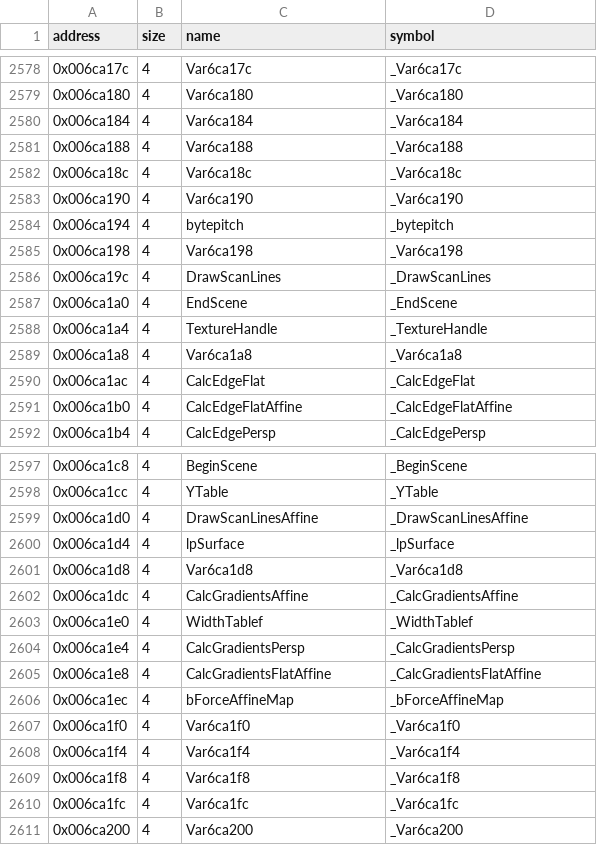
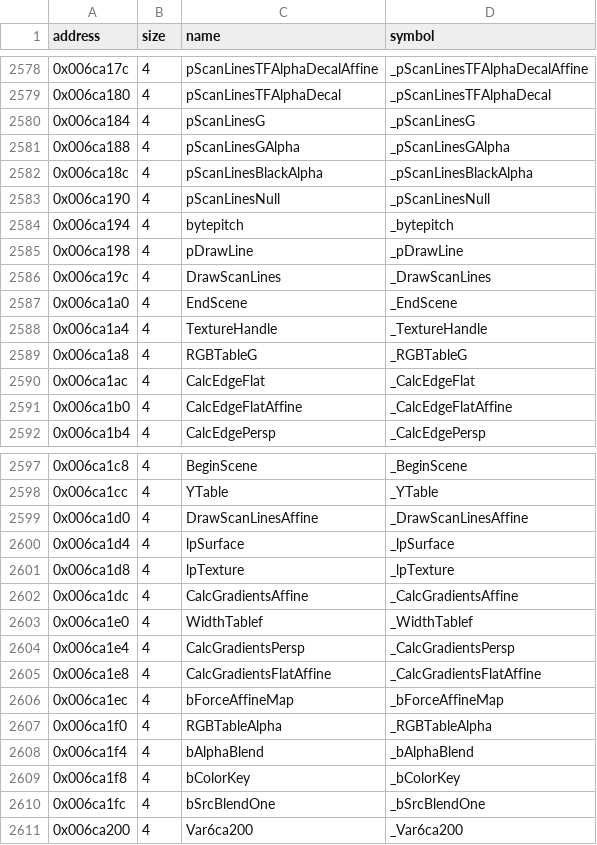
Before and after one commit to LostArtefacts/tr03, a CSV file: config/symbols.csv, drawn as a sheet; only a part is shown, gaps mark what is left out; the diff covers the shown part only.

Commit message:
Name the software rasteriser's globals
lpTexture is Core's name for the global InitDrawPrimitive clears
next to the device. The rest have no Core counterpart and are named
from their use: the three BuildRGBTable lookups (red/blue, green and
the alpha table ScanLinesBlack reads), the SWSetRenderState flags
(colour key, alpha blend, SRCBLEND ONE) and the scanline slots that
InitDrawPrimitive fills and EmulateDrawPrimitive copies into
DrawScanLines and friends. A slot is called p plus the role of the
routine it holds, so pScanLinesGAlpha holds ScanLinesGAlpha, or
ScanLinesGStipple when HWConfig.TrueAlpha is set.

```diff
--- a/config/symbols.csv
+++ b/config/symbols.csv
@@ -2578,9 +2578,9 @@ address,size,name,symbol
-0x006ca17c,4,Var6ca17c,_Var6ca17c
-0x006ca180,4,Var6ca180,_Var6ca180
-0x006ca184,4,Var6ca184,_Var6ca184
-0x006ca188,4,Var6ca188,_Var6ca188
-0x006ca18c,4,Var6ca18c,_Var6ca18c
-0x006ca190,4,Var6ca190,_Var6ca190
+0x006ca17c,4,pScanLinesTFAlphaDecalAffine,_pScanLinesTFAlphaDecalAffine
+0x006ca180,4,pScanLinesTFAlphaDecal,_pScanLinesTFAlphaDecal
+0x006ca184,4,pScanLinesG,_pScanLinesG
+0x006ca188,4,pScanLinesGAlpha,_pScanLinesGAlpha
+0x006ca18c,4,pScanLinesBlackAlpha,_pScanLinesBlackAlpha
+0x006ca190,4,pScanLinesNull,_pScanLinesNull
 0x006ca194,4,bytepitch,_bytepitch
-0x006ca198,4,Var6ca198,_Var6ca198
+0x006ca198,4,pDrawLine,_pDrawLine
 0x006ca19c,4,DrawScanLines,_DrawScanLines
@@ -2588,3 +2588,3 @@ address,size,name,symbol
 0x006ca1a4,4,TextureHandle,_TextureHandle
-0x006ca1a8,4,Var6ca1a8,_Var6ca1a8
+0x006ca1a8,4,RGBTableG,_RGBTableG
 0x006ca1ac,4,CalcEdgeFlat,_CalcEdgeFlat
@@ -2600,3 +2600,3 @@ address,size,name,symbol
 0x006ca1d4,4,lpSurface,_lpSurface
-0x006ca1d8,4,Var6ca1d8,_Var6ca1d8
+0x006ca1d8,4,lpTexture,_lpTexture
 0x006ca1dc,4,CalcGradientsAffine,_CalcGradientsAffine
@@ -2606,6 +2606,6 @@ address,size,name,symbol
 0x006ca1ec,4,bForceAffineMap,_bForceAffineMap
-0x006ca1f0,4,Var6ca1f0,_Var6ca1f0
-0x006ca1f4,4,Var6ca1f4,_Var6ca1f4
-0x006ca1f8,4,Var6ca1f8,_Var6ca1f8
-0x006ca1fc,4,Var6ca1fc,_Var6ca1fc
+0x006ca1f0,4,RGBTableAlpha,_RGBTableAlpha
+0x006ca1f4,4,bAlphaBlend,_bAlphaBlend
+0x006ca1f8,4,bColorKey,_bColorKey
+0x006ca1fc,4,bSrcBlendOne,_bSrcBlendOne
 0x006ca200,4,Var6ca200,_Var6ca200
```
Also changed, not shown: 32 edited cells elsewhere in this file, 9 other files.
